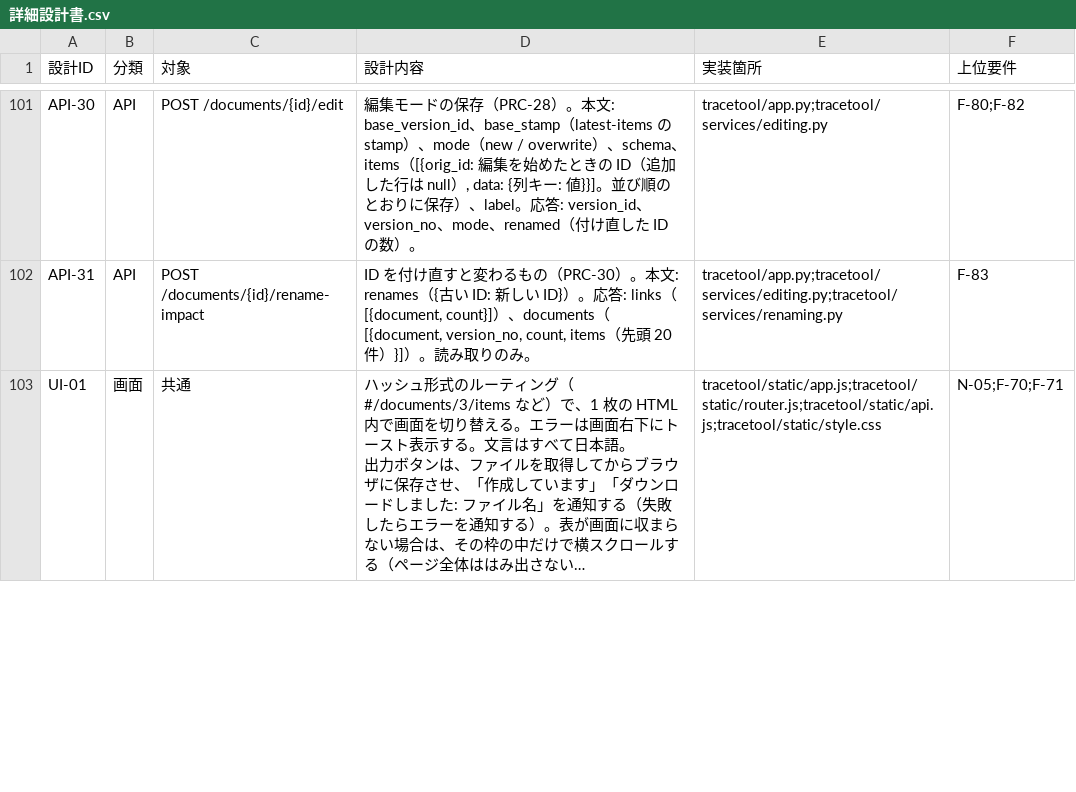
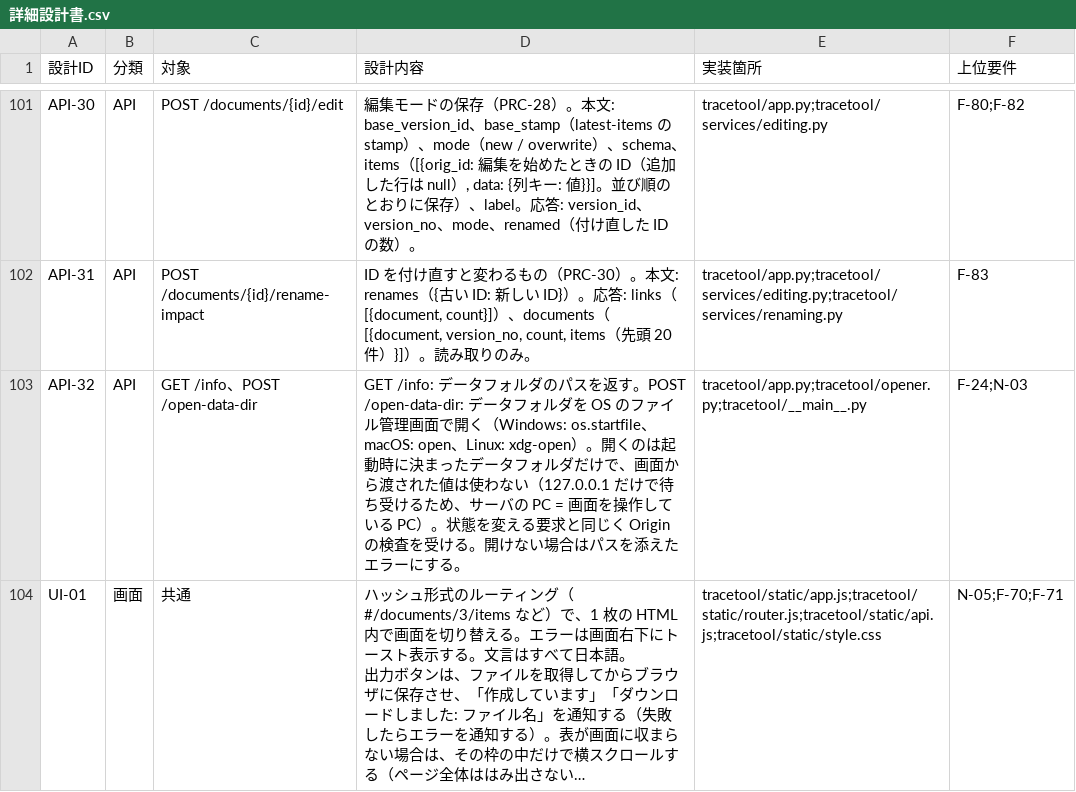
Before and after one commit to DFNasutarou/TraceabilityTool, a CSV file: docs/詳細設計書.csv, drawn as a sheet; only a part is shown, gaps mark what is left out; long unchanged cells end in …; the diff covers the shown part only; the diff names each change by its address in the sheet, - before the commit and + after, or states it on an @@ line.

```diff
--- a/docs/詳細設計書.csv
+++ b/docs/詳細設計書.csv
+row 103: API-32 | API | GET /info、POST /open-data-dir | GET /info: データフォルダのパスを返す。POST /open-data-dir: データフォルダを OS のファイル管理画面で開く（Windows: os.startfile、macOS: open、Linux: xdg-open）。開くのは起動時に決まったデータフォルダだけで、画面から渡された値は使わない（127.0.0.1 だけで待ち受けるため、サーバの PC = 画面を操作している PC）。状態を変える要求と同じく Origin の検査を受ける。開けない場合はパスを添えたエラーにする。 | tracetool/app.py;tracetool/opener.py;tracetool/__main__.py | F-24;N-03
```
Also changed, not shown: 3 edited cells elsewhere in this file, docs/要件定義書.csv, 8 other files.
